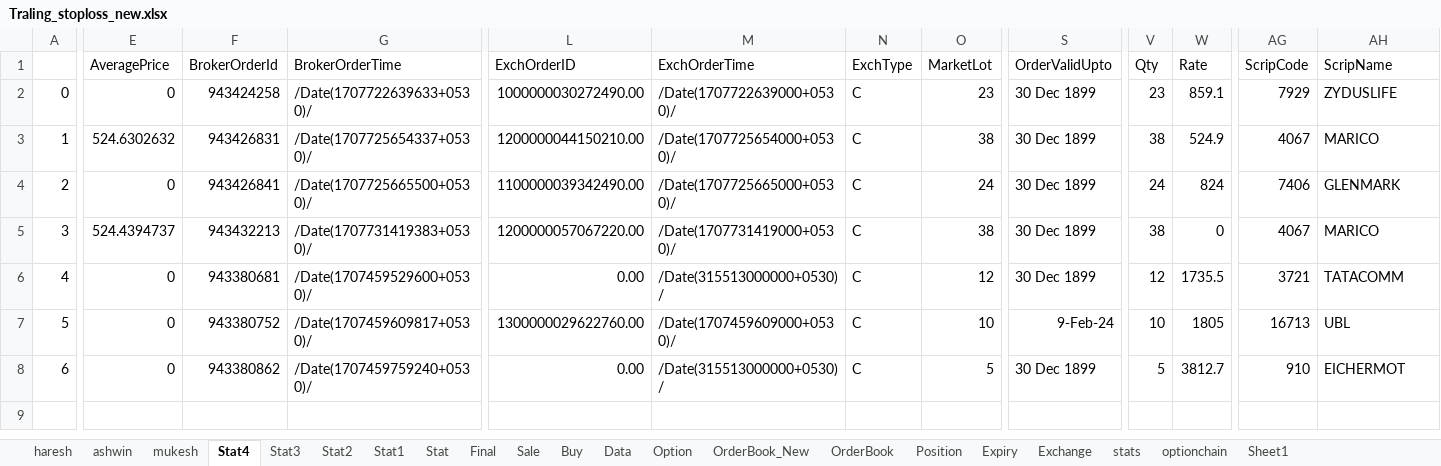
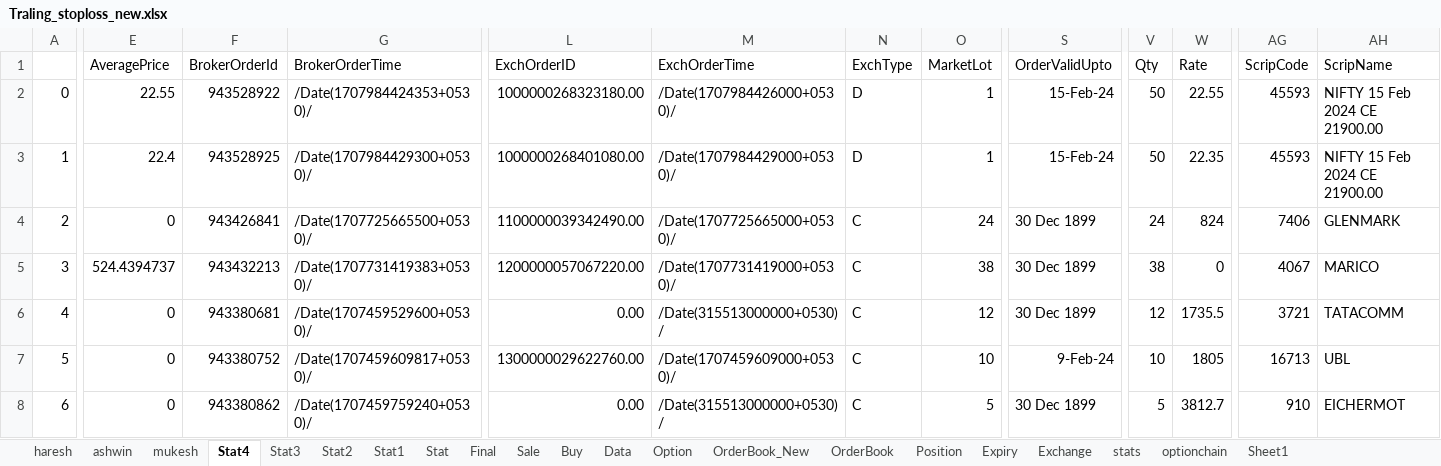
Before and after one commit to mkbairwa942/mkbairwa, an Excel workbook: Traling_stoploss_new.xlsx, sheet Stat4, drawn as a sheet; only a part is shown, gaps mark what is left out; values as stored, in another font and other column widths than the file's, no borders; the diff covers the shown part only; the diff names each change by its address in the sheet, - before the commit and + after, or states it on an @@ line.

```diff
--- a/Traling_stoploss_new.xlsx (sheet Stat4)
+++ b/Traling_stoploss_new.xlsx (sheet Stat4)
-E2 (AveragePrice): 0
+E2 (AveragePrice): 22.55
-F2 (BrokerOrderId): 943424258
+F2 (BrokerOrderId): 943528922
-G2 (BrokerOrderTime): /Date(1707722639633+0530)/
+G2 (BrokerOrderTime): /Date(1707984424353+0530)/
-L2 (ExchOrderID): 1000000030272490.00
+L2 (ExchOrderID): 1000000268323180.00
-M2 (ExchOrderTime): /Date(1707722639000+0530)/
+M2 (ExchOrderTime): /Date(1707984426000+0530)/
-N2:N3 (ExchType): C
+N2:N3 (ExchType): D
-O2 (MarketLot): 23
+O2 (MarketLot): 1
-S2:S3 (OrderValidUpto): 30 Dec 1899
+S2:S3 (OrderValidUpto): 15-Feb-24
-V2 (Qty): 23
+V2 (Qty): 50
-W2 (Rate): 859.1
+W2 (Rate): 22.55
-AG2 (ScripCode): 7929
+AG2 (ScripCode): 45593
-AH2 (ScripName): ZYDUSLIFE
+AH2 (ScripName): NIFTY 15 Feb 2024 CE 21900.00
-E3 (AveragePrice): 524.6302632
+E3 (AveragePrice): 22.4
-F3 (BrokerOrderId): 943426831
+F3 (BrokerOrderId): 943528925
-G3 (BrokerOrderTime): /Date(1707725654337+0530)/
+G3 (BrokerOrderTime): /Date(1707984429300+0530)/
-L3 (ExchOrderID): 1200000044150210.00
+L3 (ExchOrderID): 1000000268401080.00
-M3 (ExchOrderTime): /Date(1707725654000+0530)/
+M3 (ExchOrderTime): /Date(1707984429000+0530)/
-O3 (MarketLot): 38
+O3 (MarketLot): 1
-V3 (Qty): 38
+V3 (Qty): 50
-W3 (Rate): 524.9
+W3 (Rate): 22.35
-AG3 (ScripCode): 4067
+AG3 (ScripCode): 45593
-AH3 (ScripName): MARICO
+AH3 (ScripName): NIFTY 15 Feb 2024 CE 21900.00
```
Also changed, not shown: 10 edited cells elsewhere in this sheet, sheet Stat3, sheet Position, sheet haresh, Scalping_Trading_new.xlsx, strategy/online/PythonTrader_Terminal_sk.xlsx, 4 other files.
